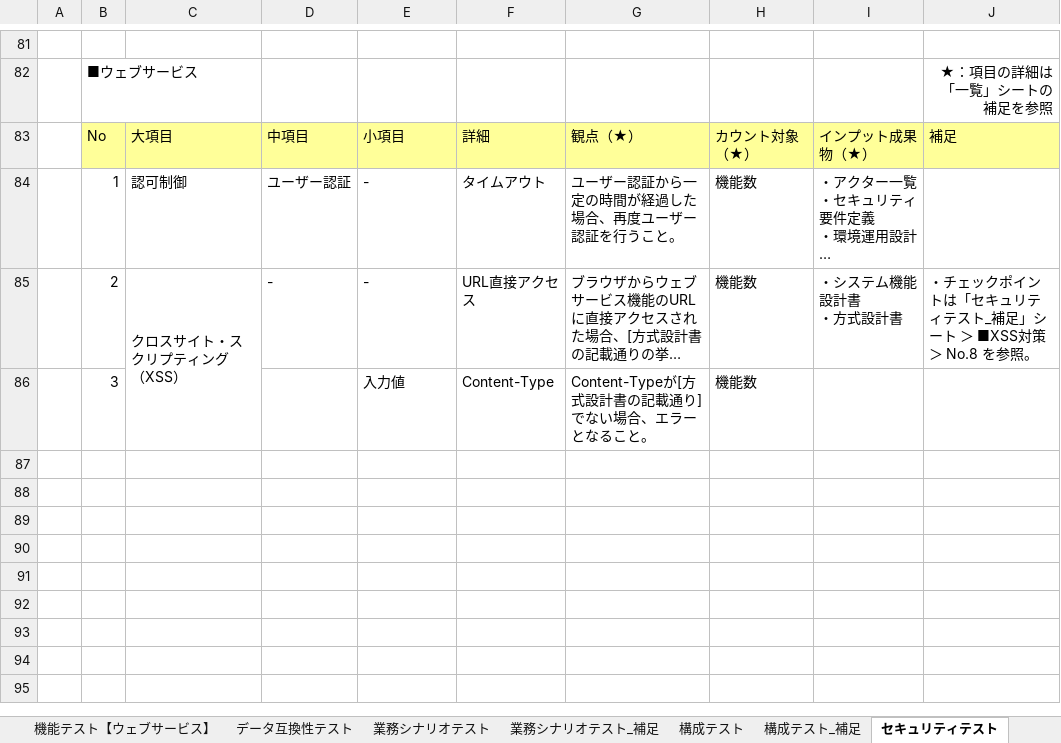
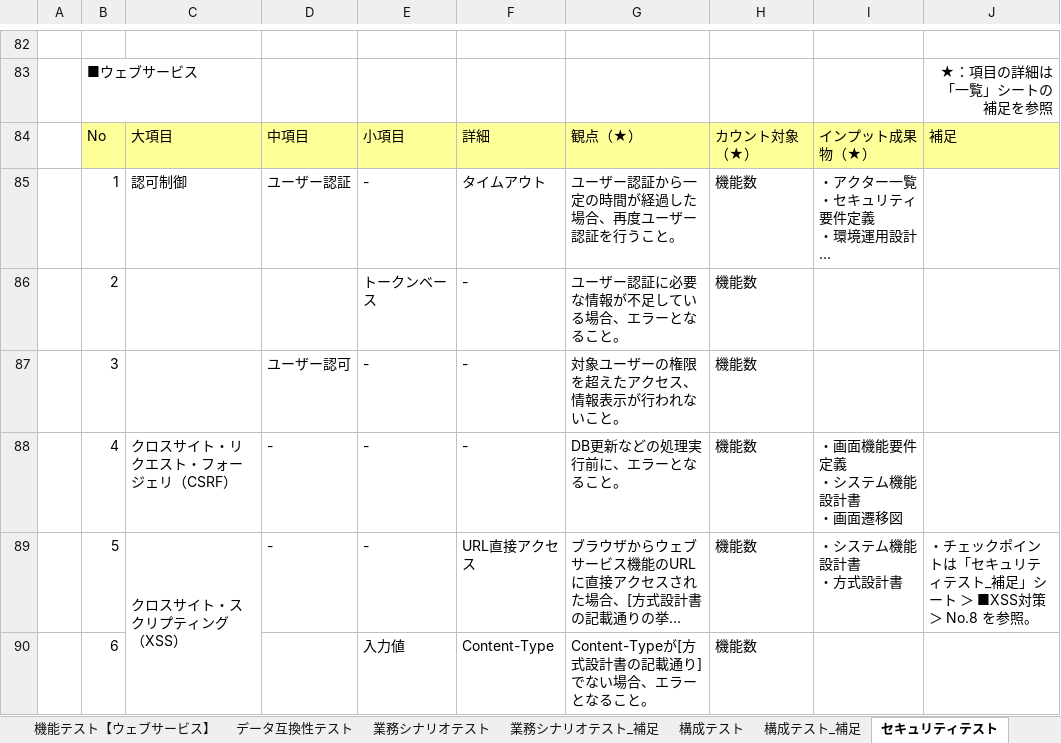
Before and after one commit to Fintan-contents/testing-viewpoint, an Excel workbook: docs/テスト観点カタログ.xlsx, sheet セキュリティテスト, drawn as a sheet; only a part is shown, gaps mark what is left out; long unchanged cells end in …; values as stored, in another font and other column widths than the file's, no borders; addresses are those after the commit; ↵ is a line break in a cell; the diff covers the shown part only; the diff names each change by its address in the sheet, - before the commit and + after, or states it on an @@ line.

```diff
--- a/docs/テスト観点カタログ.xlsx (sheet セキュリティテスト)
+++ b/docs/テスト観点カタログ.xlsx (sheet セキュリティテスト)
+row 86:  | 2 |  |  | トークンベース | - | ユーザー認証に必要な情報が不足している場合、エラーとなること。 | 機能数
+row 87:  | 3 |  | ユーザー認可 | - | - | 対象ユーザーの権限を超えたアクセス、情報表示が行われないこと。 | 機能数
+row 88:  | 4 | クロスサイト・リクエスト・フォージェリ（CSRF） | - | - | - | DB更新などの処理実行前に、エラーとなること。 | 機能数 | ・画面機能要件定義 ↵ ・システム機能設計書 ↵ ・画面遷移図
-B89: 2
+B89: 5
-B90: 3
+B90: 6
```
Also changed, not shown: 1 added row and 23 edited cells elsewhere in this sheet, sheet 機能テスト【共通】, sheet 機能テスト【ウェブアプリケーション】, sheet 機能テスト【ウェブサービス】, sheet 変更履歴, formulas that keep their value.
